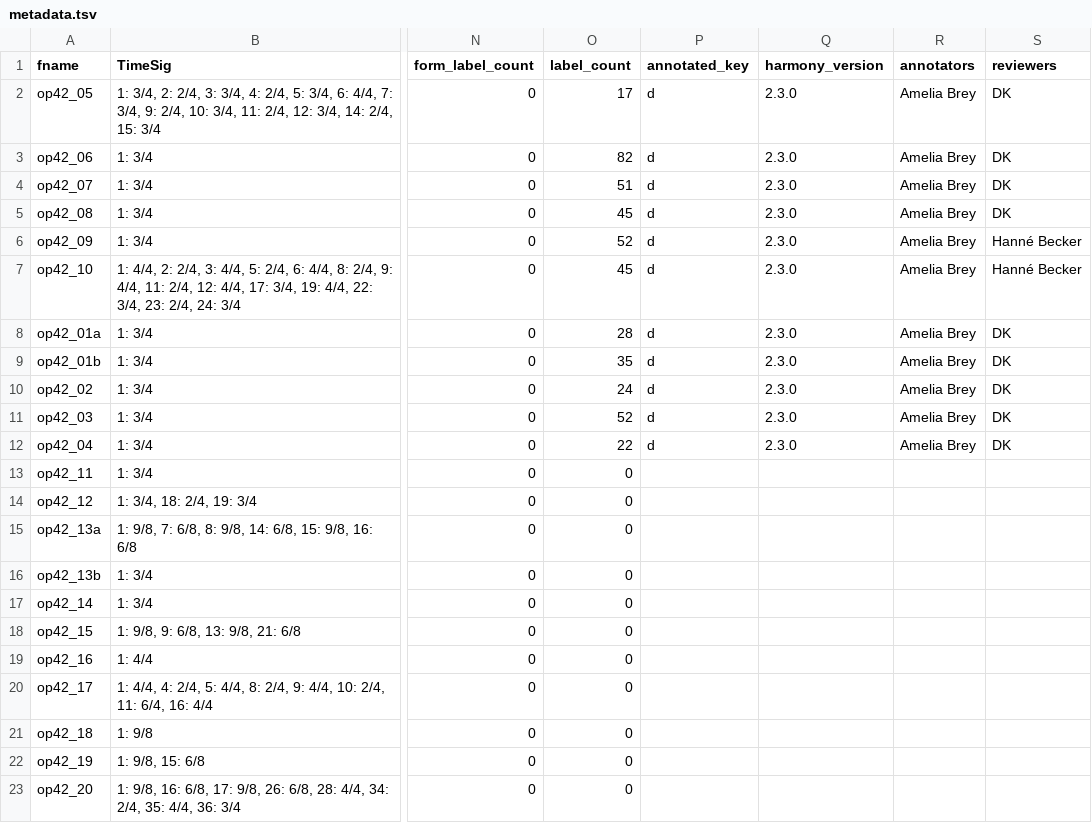
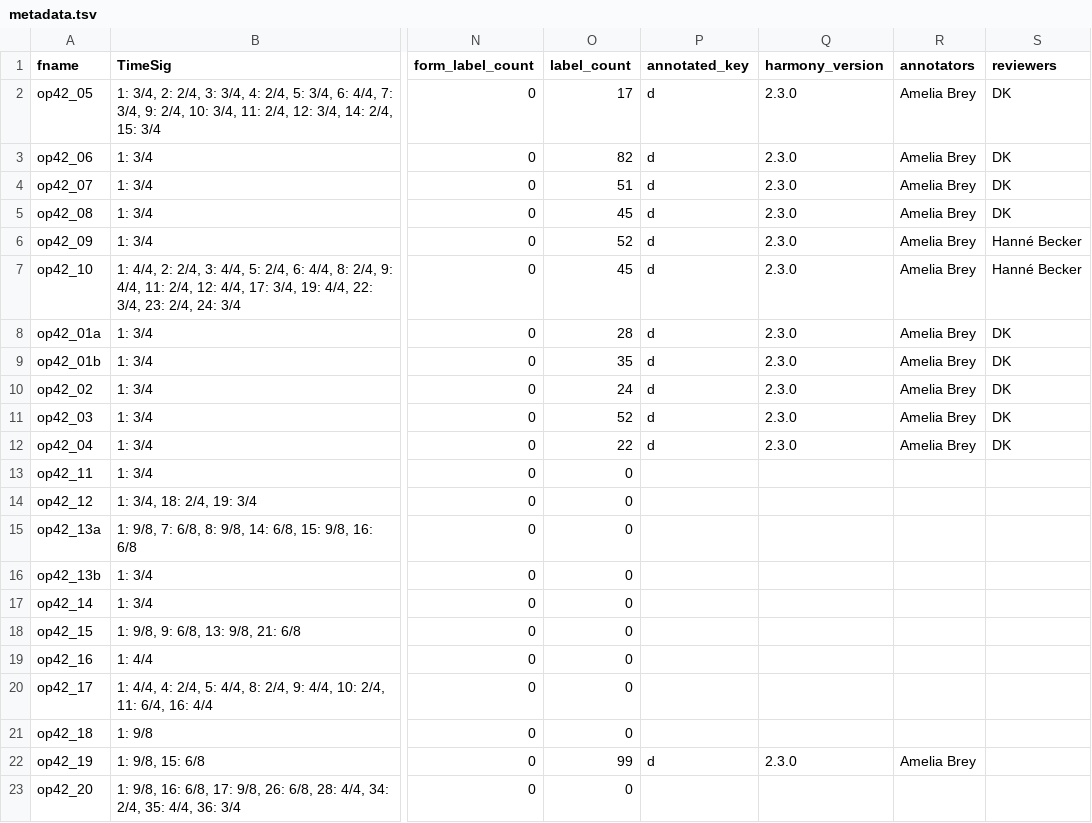
Before and after one commit to DCMLab/rachmaninoff_piano, a TSV file: metadata.tsv, drawn as a sheet; only a part is shown, gaps mark what is left out; the diff names each change by its address in the sheet, - before the commit and + after, or states it on an @@ line.

```diff
--- a/metadata.tsv
+++ b/metadata.tsv
-O22 (label_count): 0
+O22 (label_count): 99
-P22 (annotated_key): (empty)
+P22 (annotated_key): d
-Q22 (harmony_version): (empty)
+Q22 (harmony_version): 2.3.0
-R22 (annotators): (empty)
+R22 (annotators): Amelia Brey
```
Also changed, not shown: notes/op42_19.tsv, 5 other files.
